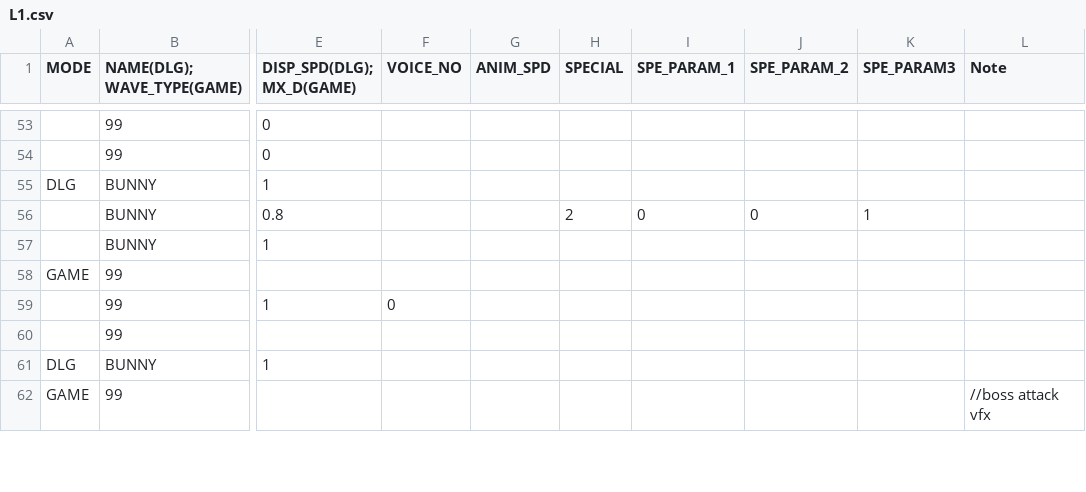
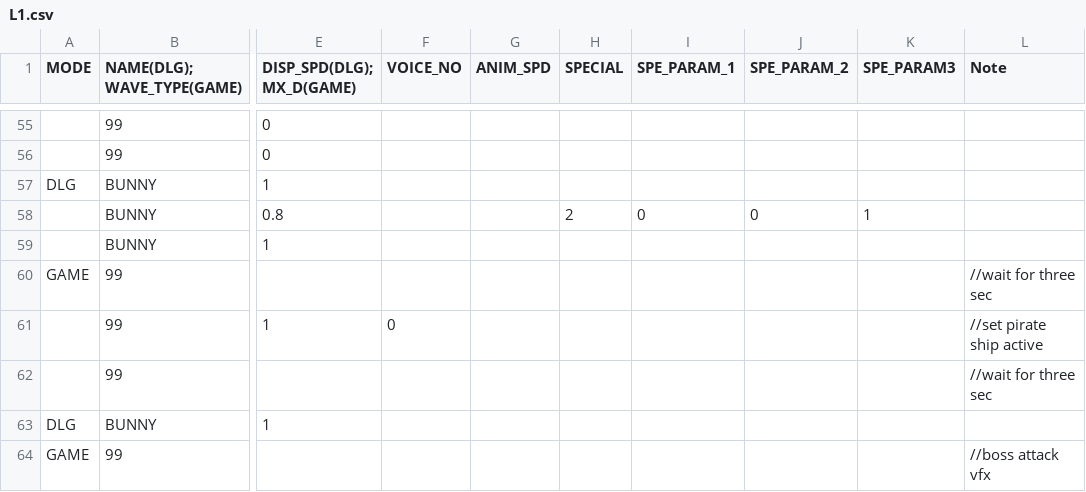
Before and after one commit to GillianYue/Bubbla, a CSV file: Assets/CSV/L1.csv, drawn as a sheet; only a part is shown, gaps mark what is left out; addresses are those after the commit; the diff covers the shown part only; the diff names each change by its address in the sheet, - before the commit and + after, or states it on an @@ line.

```diff
--- a/Assets/CSV/L1.csv
+++ b/Assets/CSV/L1.csv
-L60 (Note): (empty)
+L60 (Note): //wait for three sec
-L61 (Note): (empty)
+L61 (Note): //set pirate ship active
-L62 (Note): (empty)
+L62 (Note): //wait for three sec
```
Also changed, not shown: 2 added rows and 8 edited cells elsewhere in this file, Assets/CSV/testScript.csv, 14 other files.
